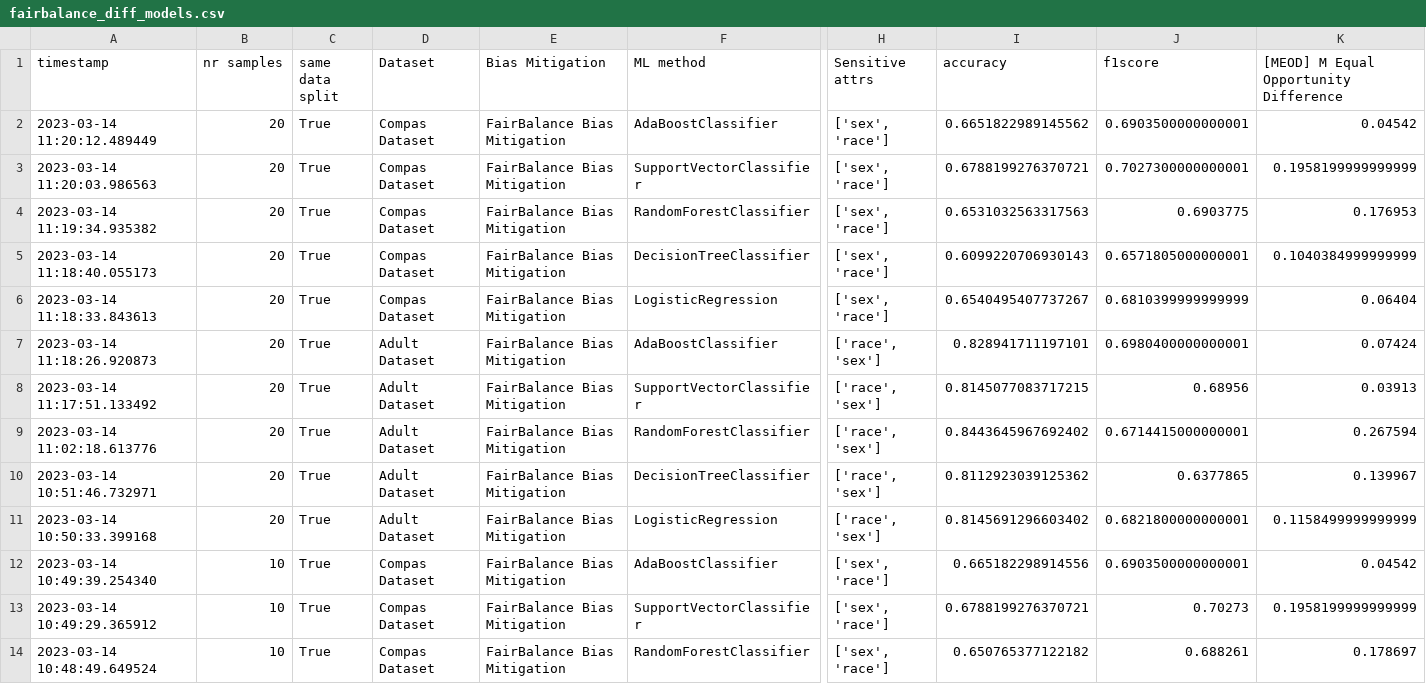
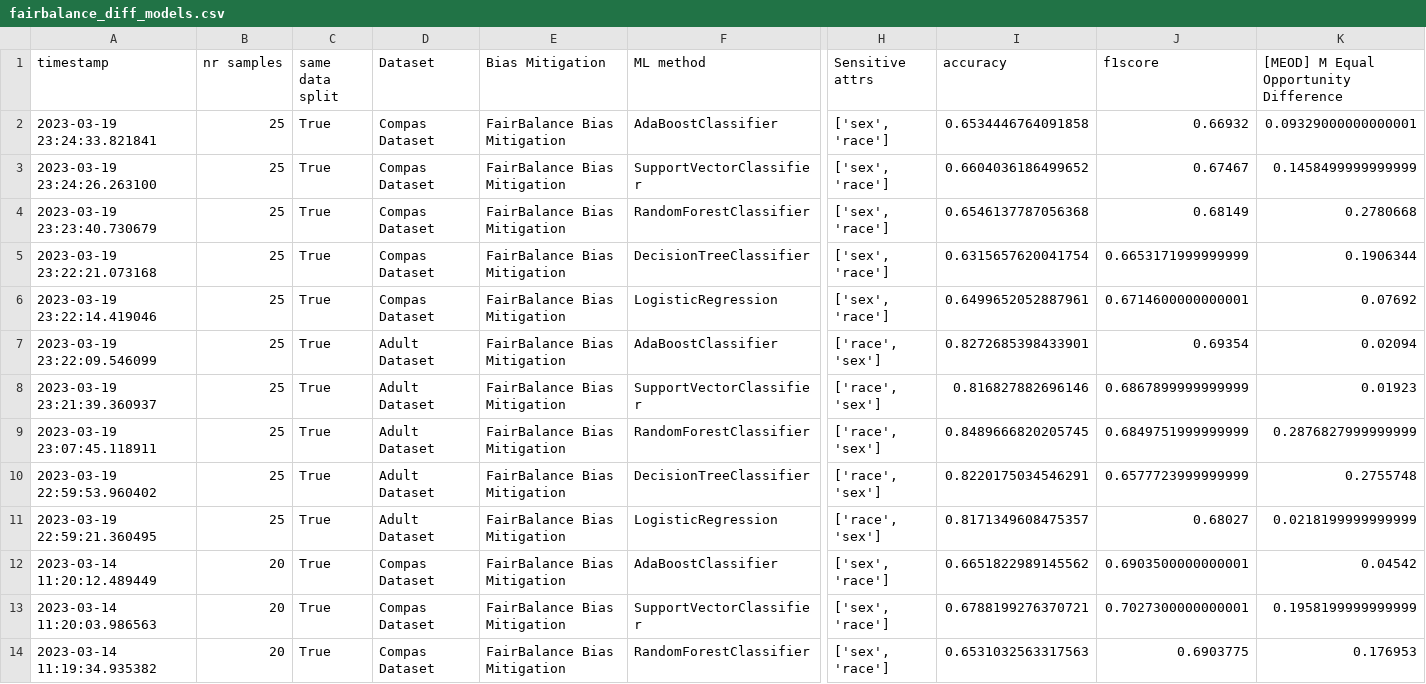
Before and after one commit to cmeinson/COMP0031_group_research, a CSV file: results/fairbalance_diff_models.csv, drawn as a sheet; only a part is shown, gaps mark what is left out; the shorter side is filled out with more unchanged rows; rows hold the shown columns only; the diff names each change by its address in the sheet, - before the commit and + after, or states it on an @@ line.

```diff
--- a/results/fairbalance_diff_models.csv
+++ b/results/fairbalance_diff_models.csv
+row 2: 2023-03-19 23:24:33.821841 | 25 | True | Compas Dataset | FairBalance Bias Mitigation | AdaBoostClassifier | ['sex', 'race'] | 0.6534446764091858 | 0.66932 | 0.09329000000000001
+row 3: 2023-03-19 23:24:26.263100 | 25 | True | Compas Dataset | FairBalance Bias Mitigation | SupportVectorClassifier | ['sex', 'race'] | 0.6604036186499652 | 0.67467 | 0.1458499999999999
+row 4: 2023-03-19 23:23:40.730679 | 25 | True | Compas Dataset | FairBalance Bias Mitigation | RandomForestClassifier | ['sex', 'race'] | 0.6546137787056368 | 0.68149 | 0.2780668
+row 5: 2023-03-19 23:22:21.073168 | 25 | True | Compas Dataset | FairBalance Bias Mitigation | DecisionTreeClassifier | ['sex', 'race'] | 0.6315657620041754 | 0.6653171999999999 | 0.1906344
+row 6: 2023-03-19 23:22:14.419046 | 25 | True | Compas Dataset | FairBalance Bias Mitigation | LogisticRegression | ['sex', 'race'] | 0.6499652052887961 | 0.6714600000000001 | 0.07692
+row 7: 2023-03-19 23:22:09.546099 | 25 | True | Adult Dataset | FairBalance Bias Mitigation | AdaBoostClassifier | ['race', 'sex'] | 0.8272685398433901 | 0.69354 | 0.02094
+row 8: 2023-03-19 23:21:39.360937 | 25 | True | Adult Dataset | FairBalance Bias Mitigation | SupportVectorClassifier | ['race', 'sex'] | 0.816827882696146 | 0.6867899999999999 | 0.01923
+row 9: 2023-03-19 23:07:45.118911 | 25 | True | Adult Dataset | FairBalance Bias Mitigation | RandomForestClassifier | ['race', 'sex'] | 0.8489666820205745 | 0.6849751999999999 | 0.2876827999999999
+row 10: 2023-03-19 22:59:53.960402 | 25 | True | Adult Dataset | FairBalance Bias Mitigation | DecisionTreeClassifier | ['race', 'sex'] | 0.8220175034546291 | 0.6577723999999999 | 0.2755748
+row 11: 2023-03-19 22:59:21.360495 | 25 | True | Adult Dataset | FairBalance Bias Mitigation | LogisticRegression | ['race', 'sex'] | 0.8171349608475357 | 0.68027 | 0.0218199999999999
```
Also changed, not shown: results/heheh.csv, 6 other files.
